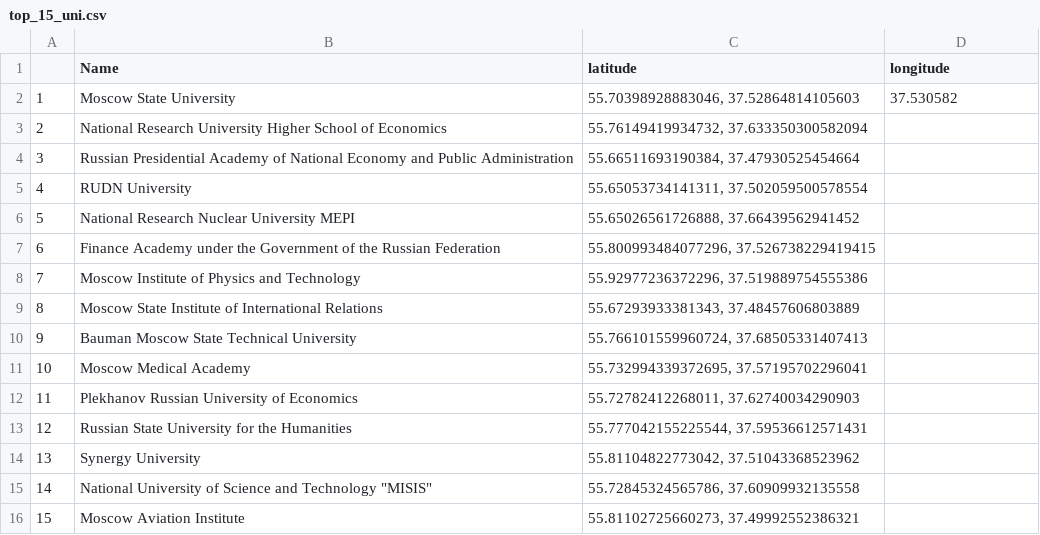
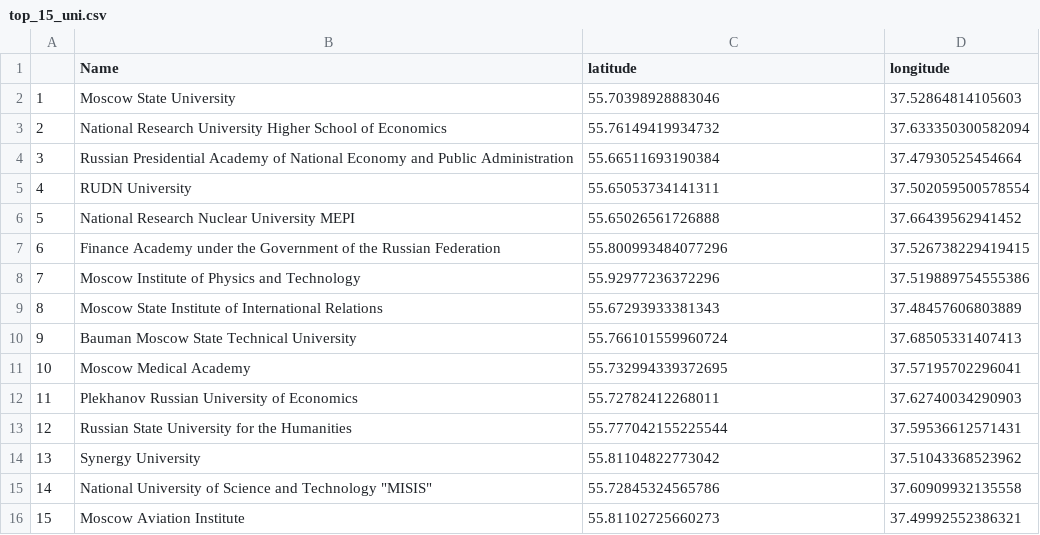
Before and after one commit to jorgenmyrvold/moscow-housing, a CSV file: top_15_uni.csv, drawn as a sheet.

Commit message:
Update top_15_uni.csv

```diff
--- a/top_15_uni.csv
+++ b/top_15_uni.csv
@@ -1,16 +1,16 @@
 ,Name,latitude,longitude
-1,Moscow State University,"55.70398928883046, 37.52864814105603",37.530582
-2,National Research University Higher School of Economics,"55.76149419934732, 37.633350300582094",
-3,Russian Presidential Academy of National Economy and Public Administration,"55.66511693190384, 37.47930525454664",
-4,RUDN University,"55.65053734141311, 37.502059500578554",
-5,National Research Nuclear University MEPI,"55.65026561726888, 37.66439562941452",
-6,Finance Academy under the Government of the Russian Federation,"55.800993484077296, 37.526738229419415",
-7,Moscow Institute of Physics and Technology,"55.92977236372296, 37.519889754555386",
-8,Moscow State Institute of International Relations,"55.67293933381343, 37.48457606803889",
-9,Bauman Moscow State Technical University,"55.766101559960724, 37.68505331407413",
-10,Moscow Medical Academy,"55.732994339372695, 37.57195702296041",
-11,Plekhanov Russian University of Economics,"55.72782412268011, 37.62740034290903",
-12,Russian State University for the Humanities,"55.777042155225544, 37.59536612571431",
-13,Synergy University,"55.81104822773042, 37.51043368523962",
-14,"National University of Science and Technology ""MISIS""","55.72845324565786, 37.60909932135558",
-15,Moscow Aviation Institute,"55.81102725660273, 37.49992552386321",
+1,Moscow State University,55.70398928883046, 37.52864814105603
+2,National Research University Higher School of Economics,55.76149419934732, 37.633350300582094,
+3,Russian Presidential Academy of National Economy and Public Administration,55.66511693190384, 37.47930525454664,
+4,RUDN University,55.65053734141311, 37.502059500578554,
+5,National Research Nuclear University MEPI,55.65026561726888, 37.66439562941452,
+6,Finance Academy under the Government of the Russian Federation,55.800993484077296, 37.526738229419415,
+7,Moscow Institute of Physics and Technology,55.92977236372296, 37.519889754555386,
+8,Moscow State Institute of International Relations,55.67293933381343, 37.48457606803889,
+9,Bauman Moscow State Technical University,55.766101559960724, 37.68505331407413,
+10,Moscow Medical Academy,55.732994339372695, 37.57195702296041,
+11,Plekhanov Russian University of Economics,55.72782412268011, 37.62740034290903,
+12,Russian State University for the Humanities,55.777042155225544, 37.59536612571431,
+13,Synergy University,55.81104822773042, 37.51043368523962,
+14,"National University of Science and Technology ""MISIS""",55.72845324565786, 37.60909932135558,
+15,Moscow Aviation Institute,55.81102725660273, 37.49992552386321,
```
